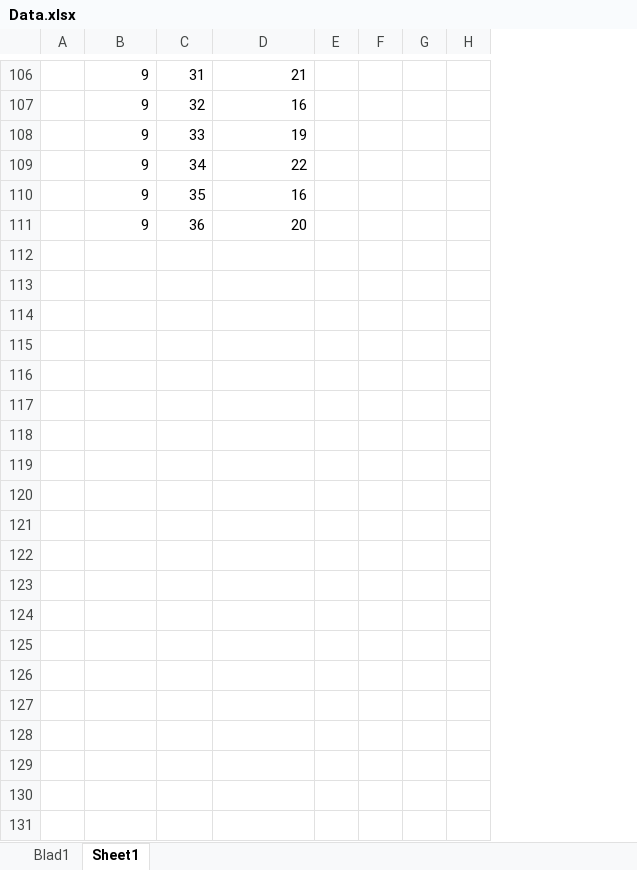
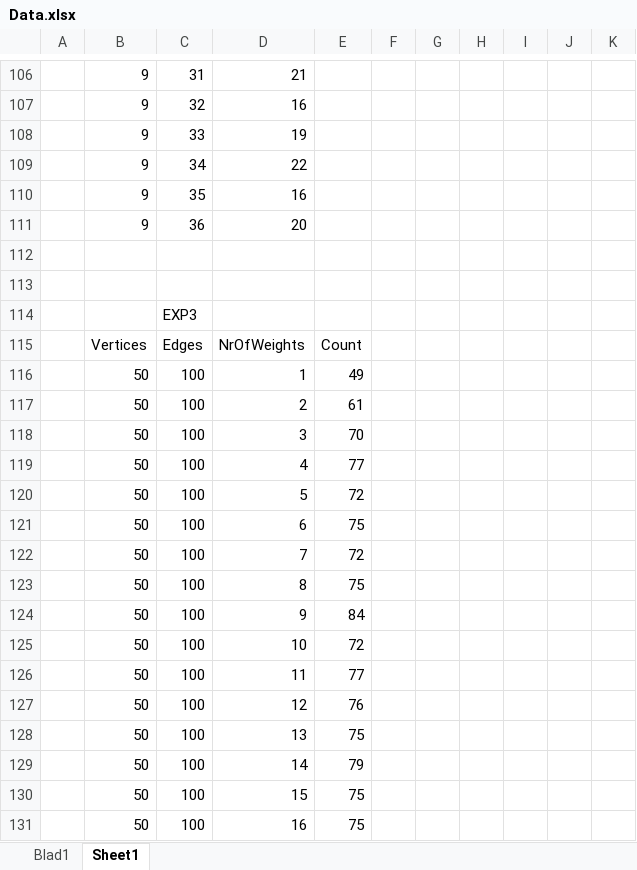
Before and after one commit to aprinsai/SPML, an Excel workbook: SPMLAssignment1/Data.xlsx, sheet Sheet1, drawn as a sheet; only a part is shown, gaps mark what is left out; values as stored, in another font and other column widths than the file's, no borders; charts and pictures not drawn; removed rows and columns are numbered as before the commit, all else as after; the diff covers the shown part only; the diff names each change by its address in the sheet, - before the commit and + after, or states it on an @@ line.

Commit message:
Add all expeiments data to data file with graph pics and cleaned up code

```diff
--- a/SPMLAssignment1/Data.xlsx (sheet Sheet1)
+++ b/SPMLAssignment1/Data.xlsx (sheet Sheet1)
-column E, empty
+column E, empty
+column I, empty
+column J, empty
+column K, empty
+row 112: (empty)
+row 113: (empty)
+row 114:  |  | EXP3
+row 115:  | Vertices | Edges | NrOfWeights | Count
+row 116:  | 50 | 100 | 1 | 49
+row 117:  | 50 | 100 | 2 | 61
+row 118:  | 50 | 100 | 3 | 70
+row 119:  | 50 | 100 | 4 | 77
+row 120:  | 50 | 100 | 5 | 72
+row 121:  | 50 | 100 | 6 | 75
+row 122:  | 50 | 100 | 7 | 72
+row 123:  | 50 | 100 | 8 | 75
+row 124:  | 50 | 100 | 9 | 84
+row 125:  | 50 | 100 | 10 | 72
+row 126:  | 50 | 100 | 11 | 77
+row 127:  | 50 | 100 | 12 | 76
+row 128:  | 50 | 100 | 13 | 75
+row 129:  | 50 | 100 | 14 | 79
+row 130:  | 50 | 100 | 15 | 75
+row 131:  | 50 | 100 | 16 | 75
```
Also changed, not shown: 84 added rows and 7 edited cells elsewhere in this sheet, charts or pictures, 6 other files.
